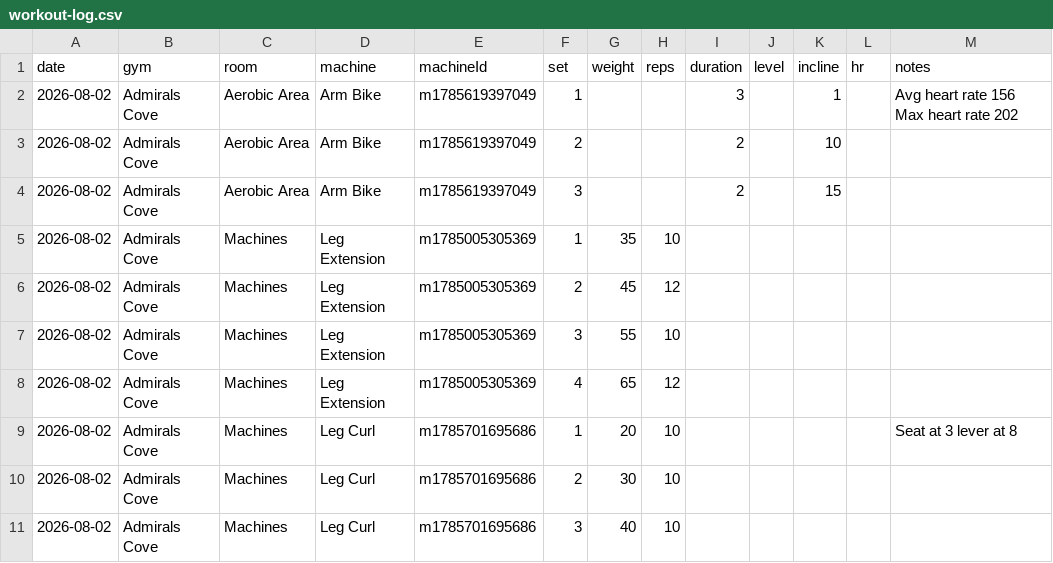
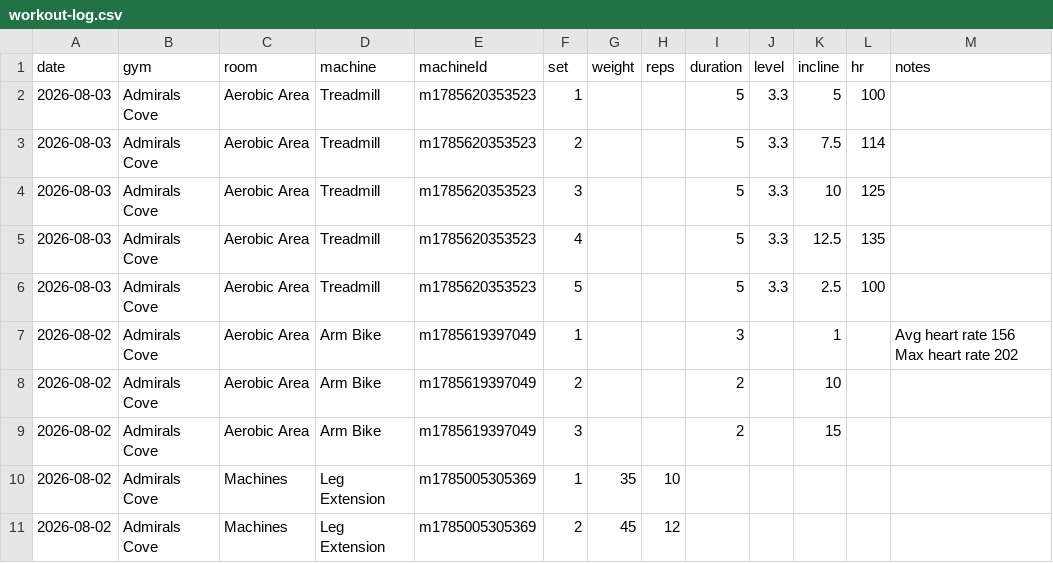
Before and after one commit to jaschro/logtrim, a CSV file: workout-log.csv, drawn as a sheet; only a part is shown; the shorter side is filled out with more unchanged rows.

Commit message:
Update workout log CSV

```diff
--- a/workout-log.csv
+++ b/workout-log.csv
@@ -1,2 +1,7 @@
 date,gym,room,machine,machineId,set,weight,reps,duration,level,incline,hr,notes
+2026-08-03,Admirals Cove,Aerobic Area,Treadmill,m1785620353523,1,,,5,3.3,5,100,
+2026-08-03,Admirals Cove,Aerobic Area,Treadmill,m1785620353523,2,,,5,3.3,7.5,114,
+2026-08-03,Admirals Cove,Aerobic Area,Treadmill,m1785620353523,3,,,5,3.3,10,125,
+2026-08-03,Admirals Cove,Aerobic Area,Treadmill,m1785620353523,4,,,5,3.3,12.5,135,
+2026-08-03,Admirals Cove,Aerobic Area,Treadmill,m1785620353523,5,,,5,3.3,2.5,100,
 2026-08-02,Admirals Cove,Aerobic Area,Arm Bike,m1785619397049,1,,,3,,1,,Avg heart rate 156 Max heart rate 202
```
